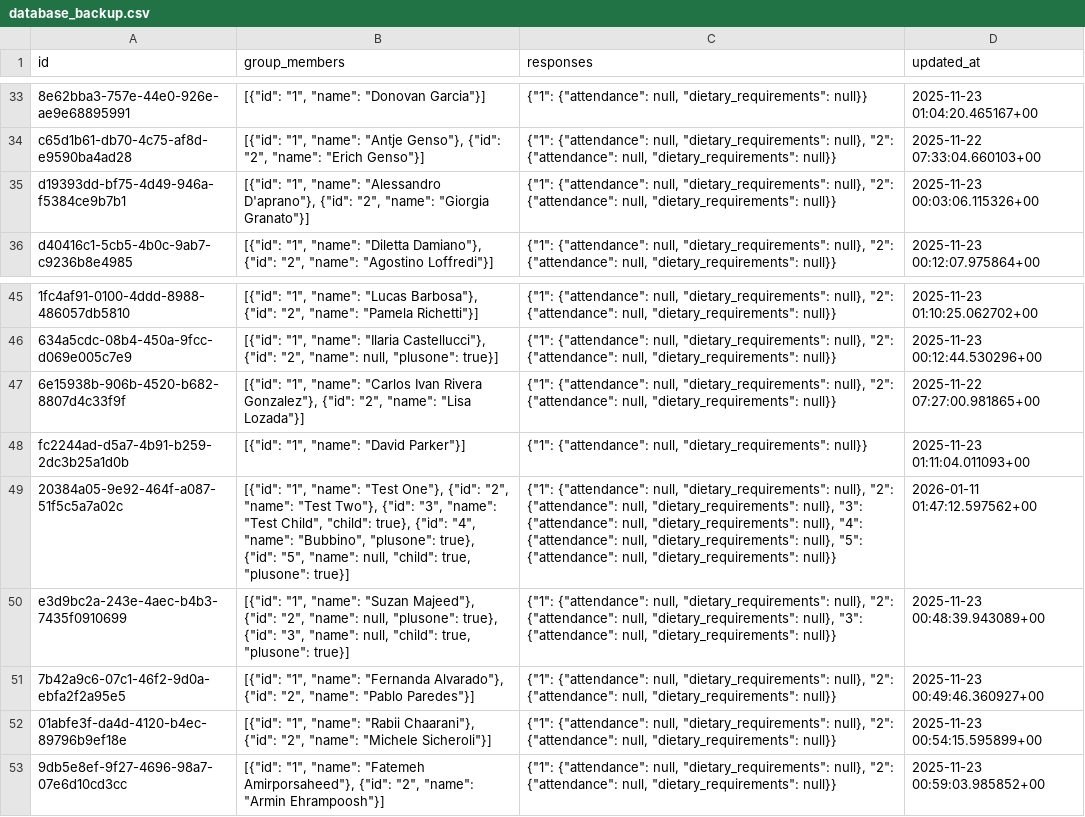
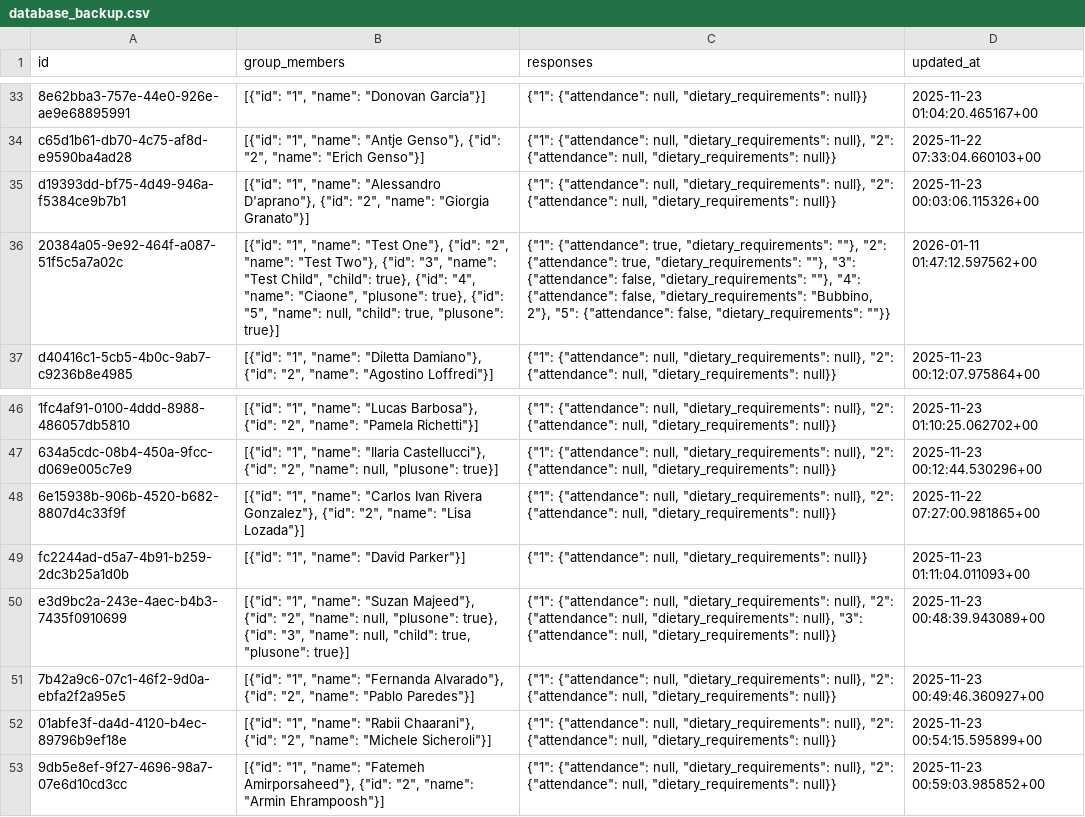
Before and after one commit to atteggiani/wedding-website, a CSV file: backups/database_backup.csv, drawn as a sheet; only a part is shown, gaps mark what is left out; removed rows and columns are numbered as before the commit, all else as after; the diff names each change by its address in the sheet, - before the commit and + after, or states it on an @@ line.

```diff
--- a/backups/database_backup.csv
+++ b/backups/database_backup.csv
+row 36: 20384a05-9e92-464f-a087-51f5c5a7a02c | [{"id": "1", "name": "Test One"}, {"id": "2", "name": "Test Two"}, {"id": "3", "name": "Test Child", "child": true}, {"id": "4", "name": "Ciaone", "plusone": true}, {"id": "5", "name": null, "child": true, "plusone": true}] | {"1": {"attendance": true, "dietary_requirements": ""}, "2": {"attendance": true, "dietary_requirements": ""}, "3": {"attendance": false, "dietary_requirements": ""}, "4": {"attendance": false, "dietary_requirements": "Bubbino, 2"}, "5": {"attendance": false, "dietary_requirements": ""}} | 2026-01-11 01:47:12.597562+00
-row 49: 20384a05-9e92-464f-a087-51f5c5a7a02c | [{"id": "1", "name": "Test One"}, {"id": "2", "name": "Test Two"}, {"id": "3", "name": "Test Child", "child": true}, {"id": "4", "name": "Bubbino", "plusone": true}, {"id": "5", "name": null, "child": true, "plusone": true}] | {"1": {"attendance": null, "dietary_requirements": null}, "2": {"attendance": null, "dietary_requirements": null}, "3": {"attendance": null, "dietary_requirements": null}, "4": {"attendance": null, "dietary_requirements": null}, "5": {"attendance": null, "dietary_requirements": null}} | 2026-01-11 01:47:12.597562+00
```
